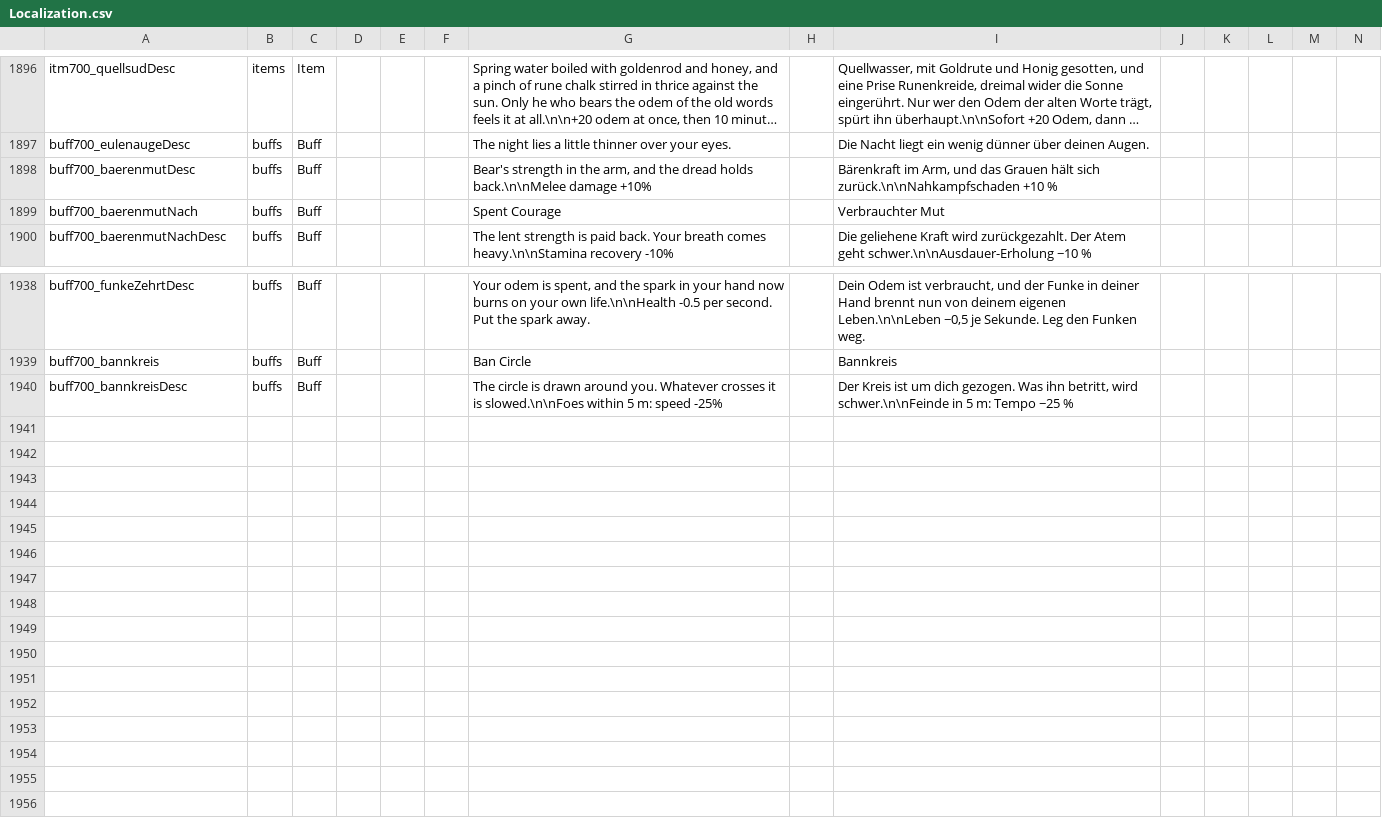
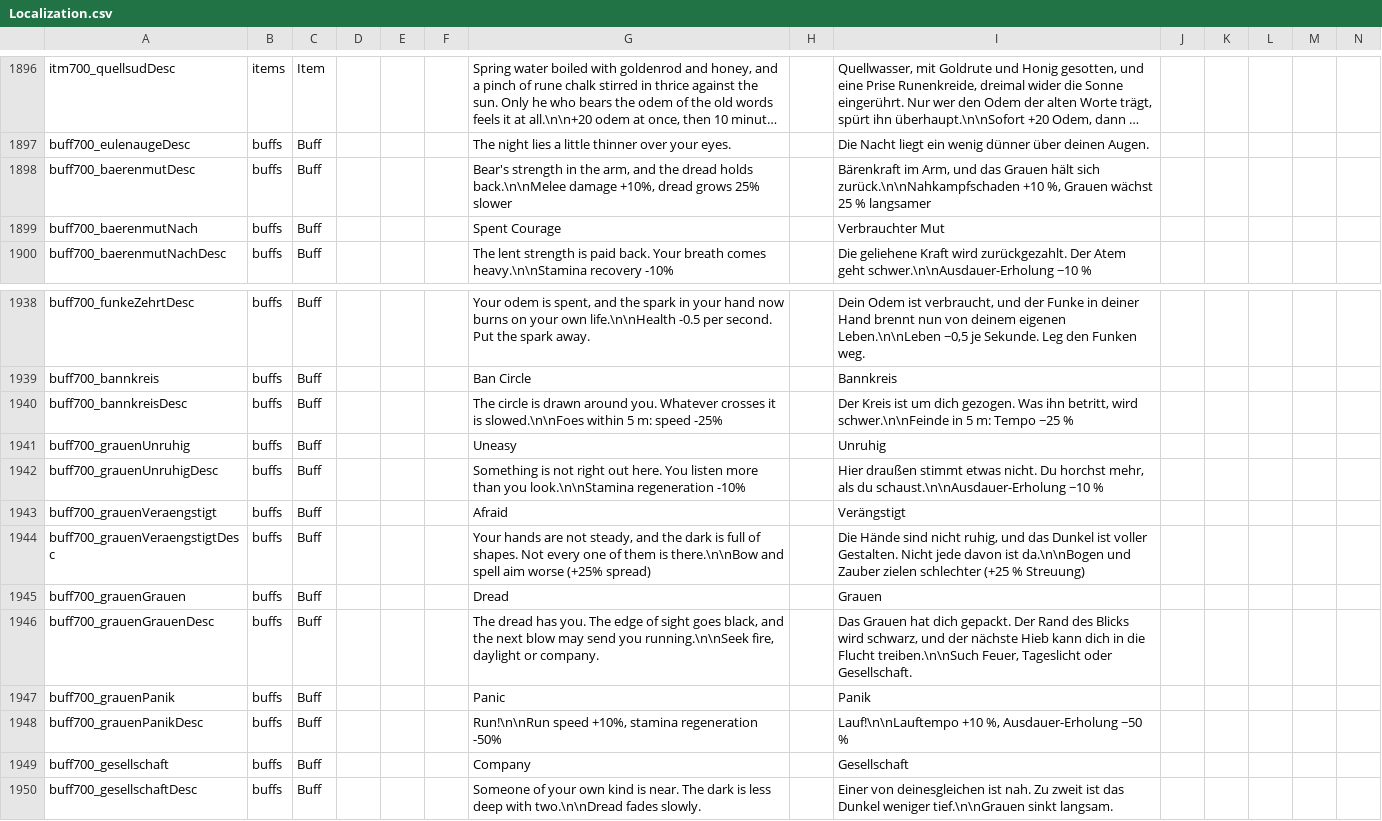
Before and after one commit to LupusMalusDeviant/7DTD_700, a CSV file: mod/700_90_Sprache/Config/Localization.csv, drawn as a sheet; only a part is shown, gaps mark what is left out; long unchanged cells end in …; rows hold the shown columns only; the diff names each change by its address in the sheet, - before the commit and + after, or states it on an @@ line.

```diff
--- a/mod/700_90_Sprache/Config/Localization.csv
+++ b/mod/700_90_Sprache/Config/Localization.csv
-G1898: …back.\n\nMelee damage +10%
+G1898: …back.\n\nMelee damage +10%, dread grows 25% slower
-I1898: …zurück.\n\nNahkampfschaden +10 %
+I1898: …zurück.\n\nNahkampfschaden +10 %, Grauen wächst 25 % langsamer
+row 1941: buff700_grauenUnruhig | buffs | Buff |  |  |  | Uneasy |  | Unruhig
+row 1942: buff700_grauenUnruhigDesc | buffs | Buff |  |  |  | Something is not right out here. You listen more than you look.\n\nStamina regeneration -10% |  | Hier draußen stimmt etwas nicht. Du horchst mehr, als du schaust.\n\nAusdauer-Erholung −10 %
+row 1943: buff700_grauenVeraengstigt | buffs | Buff |  |  |  | Afraid |  | Verängstigt
+row 1944: buff700_grauenVeraengstigtDesc | buffs | Buff |  |  |  | Your hands are not steady, and the dark is full of shapes. Not every one of them is there.\n\nBow and spell aim worse (+25% spread) |  | Die Hände sind nicht ruhig, und das Dunkel ist voller Gestalten. Nicht jede davon ist da.\n\nBogen und Zauber zielen schlechter (+25 % Streuung)
+row 1945: buff700_grauenGrauen | buffs | Buff |  |  |  | Dread |  | Grauen
+row 1946: buff700_grauenGrauenDesc | buffs | Buff |  |  |  | The dread has you. The edge of sight goes black, and the next blow may send you running.\n\nSeek fire, daylight or company. |  | Das Grauen hat dich gepackt. Der Rand des Blicks wird schwarz, und der nächste Hieb kann dich in die Flucht treiben.\n\nSuch Feuer, Tageslicht oder Gesellschaft.
+row 1947: buff700_grauenPanik | buffs | Buff |  |  |  | Panic |  | Panik
+row 1948: buff700_grauenPanikDesc | buffs | Buff |  |  |  | Run!\n\nRun speed +10%, stamina regeneration -50% |  | Lauf!\n\nLauftempo +10 %, Ausdauer-Erholung −50 %
+row 1949: buff700_gesellschaft | buffs | Buff |  |  |  | Company |  | Gesellschaft
+row 1950: buff700_gesellschaftDesc | buffs | Buff |  |  |  | Someone of your own kind is near. The dark is less deep with two.\n\nDread fades slowly. |  | Einer von deinesgleichen ist nah. Zu zweit ist das Dunkel weniger tief.\n\nGrauen sinkt langsam.
```
Also changed, not shown: 15 other files.
